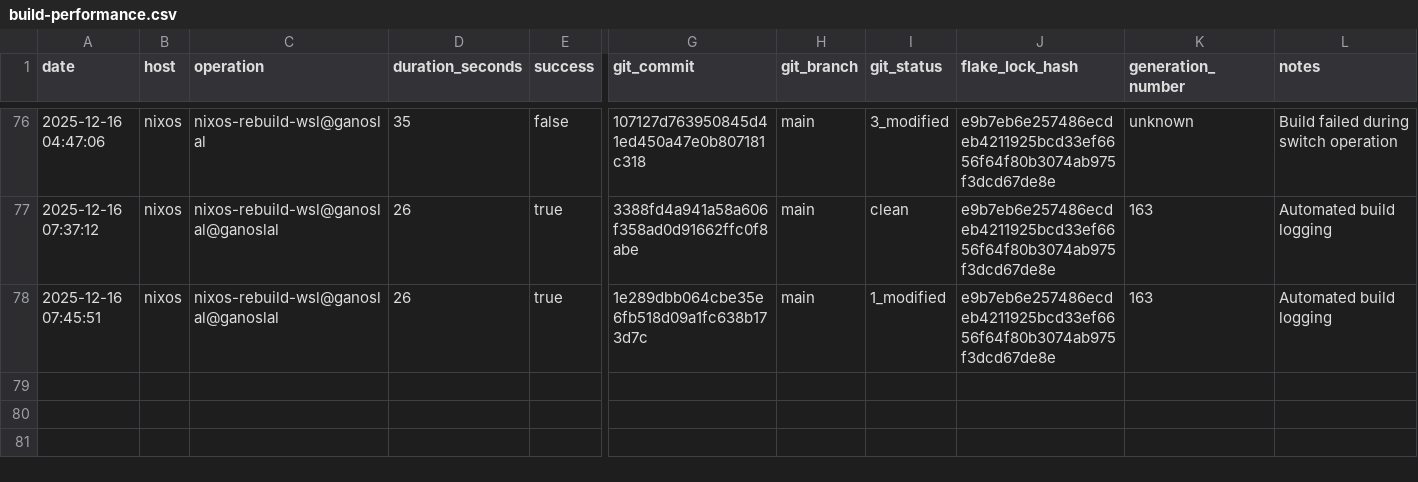
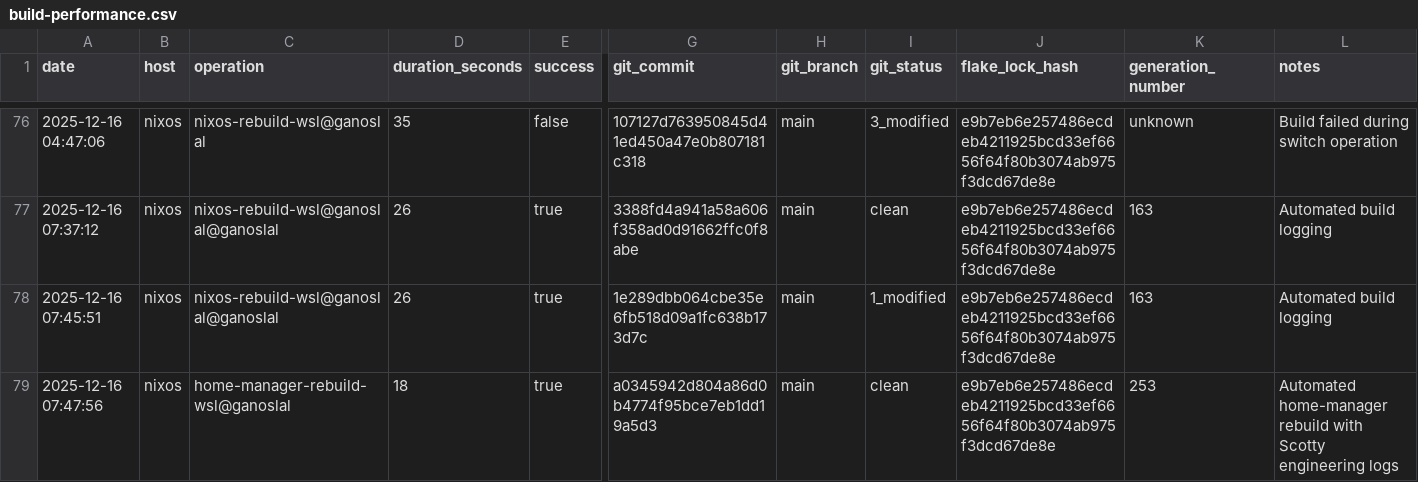
Before and after one commit to gignsky/.dotfiles, a CSV file: scottys-journal/metrics/build-performance.csv, drawn as a sheet; only a part is shown, gaps mark what is left out; rows hold the shown columns only; the diff names each change by its address in the sheet, - before the commit and + after, or states it on an @@ line.

Commit message:
gig@wsl@ganoslal: 2025-12-16 04:21 : id 253 -> /nix/store/bgrbg3cdb520jcsx6sm1455ijinf1kmh-home-manager-generation (current)

```diff
--- a/scottys-journal/metrics/build-performance.csv
+++ b/scottys-journal/metrics/build-performance.csv
+row 79: 2025-12-16 07:47:56 | nixos | home-manager-rebuild-wsl@ganoslal | 18 | true | a0345942d804a86d0b4774f95bce7eb1dd19a5d3 | main | clean | e9b7eb6e257486ecdeb4211925bcd33ef6656f64f80b3074ab975f3dcd67de8e | 253 | Automated home-manager rebuild with Scotty engineering logs
```
